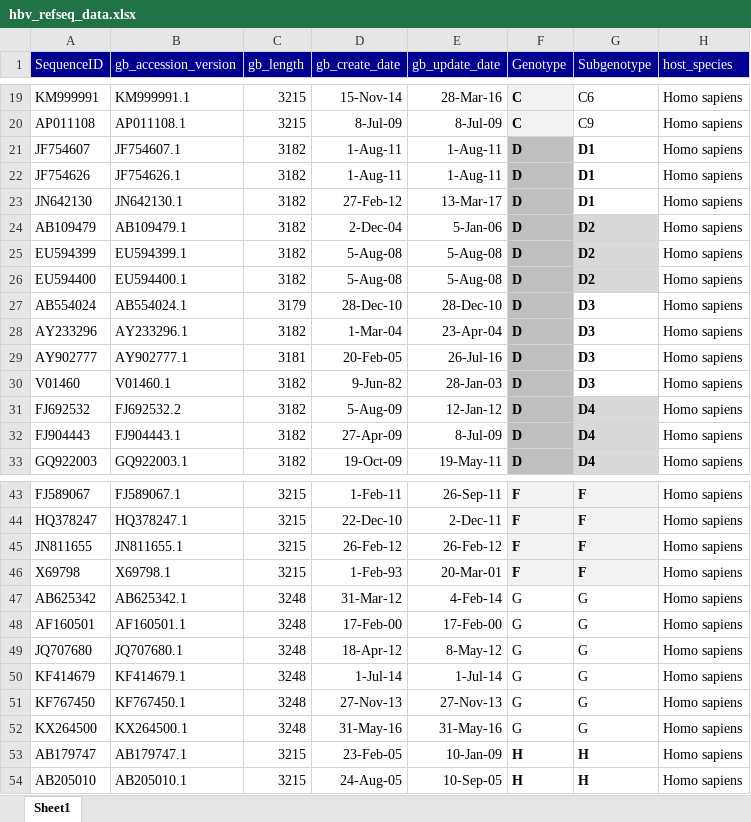
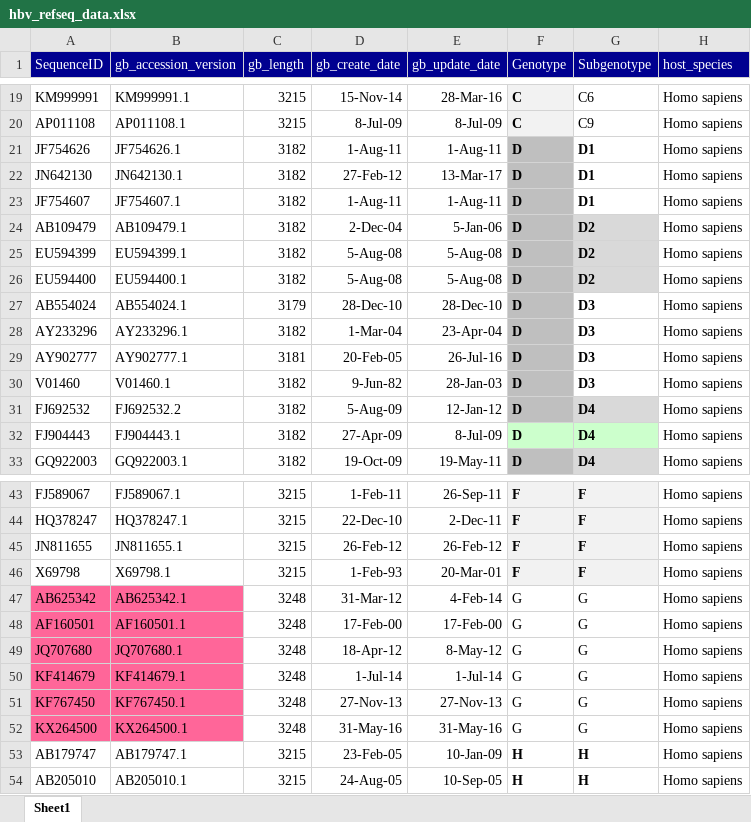
Before and after one commit to giffordlabcvr/HBV-GLUE, an Excel workbook: tabular/hbv_refseq_data.xlsx, sheet Sheet1, drawn as a sheet; only a part is shown, gaps mark what is left out; values as stored, in another font and other column widths than the file's, no borders; the diff names each change by its address in the sheet, - before the commit and + after, or states it on an @@ line.

Commit message:
Updated genotyping to assign at genotype level only (subgenotypes inconsistent with tree)

```diff
--- a/tabular/hbv_refseq_data.xlsx (sheet Sheet1)
+++ b/tabular/hbv_refseq_data.xlsx (sheet Sheet1)
@@ row 21 moved to row 23: JF754607 @@
-F32 fill: #BFBFBF
+F32 fill: #CCFFCC
-G32 fill: #D9D9D9
+G32 fill: #CCFFCC
-A47:B52 fill: none
+A47:B52 fill: #FF6699
```
Also changed, not shown: 4 other files.
